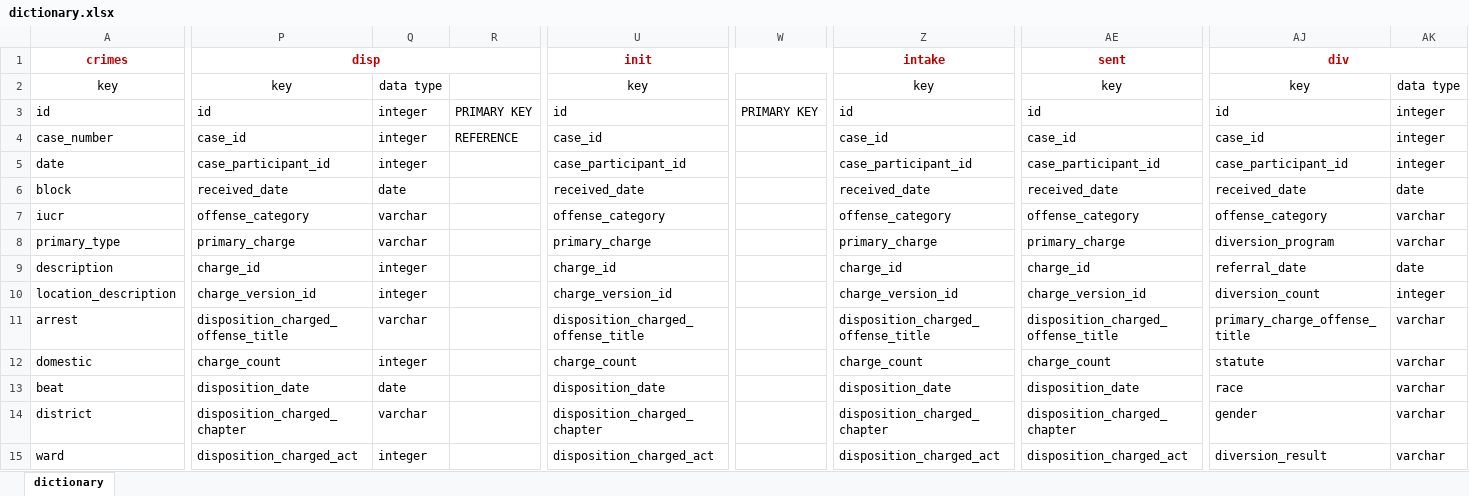
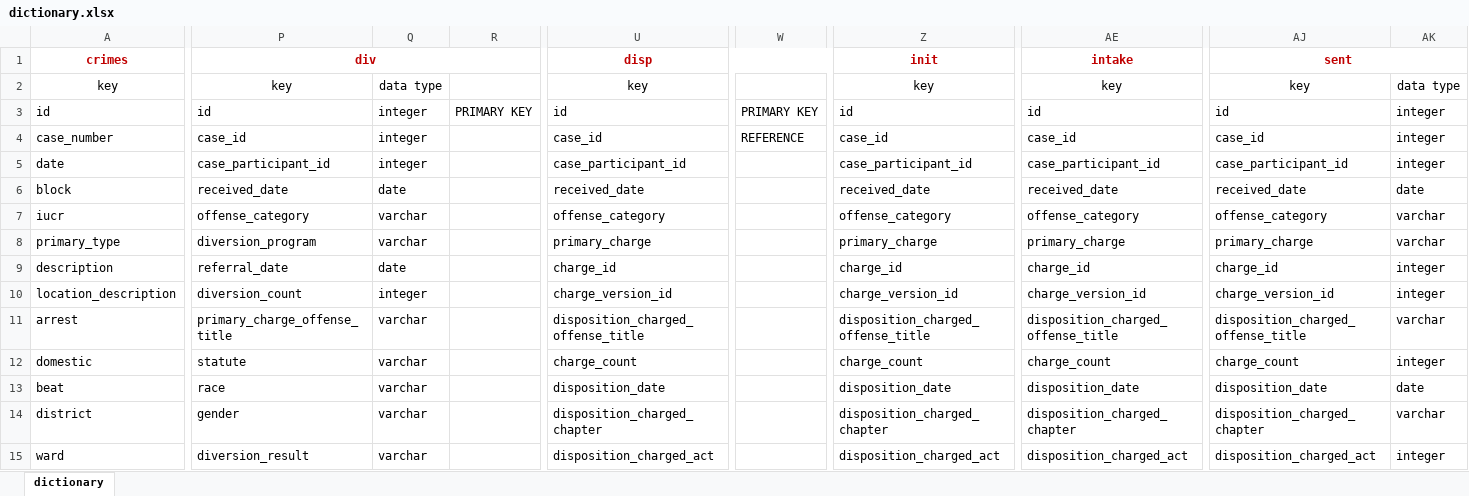
Before and after one commit to ritzba/chicago-crime-mental-health, an Excel workbook: dictionary.xlsx, sheet dictionary, drawn as a sheet; only a part is shown, gaps mark what is left out; values as stored, in another font and other column widths than the file's, no borders; the diff covers the shown part only; the diff names each change by its address in the sheet, - before the commit and + after, or states it on an @@ line.

```diff
--- a/dictionary.xlsx (sheet dictionary)
+++ b/dictionary.xlsx (sheet dictionary)
-P1: disp
+P1: div
-U1: init
+U1: disp
-Z1: intake
+Z1: init
-AE1: sent
+AE1: intake
-AJ1: div
+AJ1: sent
-R4: REFERENCE
+R4: (empty)
-W4: (empty)
+W4: REFERENCE
-P8 (div): primary_charge
+P8 (div): diversion_program
-AJ8 (sent): diversion_program
+AJ8 (sent): primary_charge
-P9 (div): charge_id
+P9 (div): referral_date
-Q9: integer
+Q9: date
-AJ9 (sent): referral_date
+AJ9 (sent): charge_id
-AK9: date
+AK9: integer
-P10 (div): charge_version_id
+P10 (div): diversion_count
-AJ10 (sent): diversion_count
+AJ10 (sent): charge_version_id
-P11 (div): disposition_charged_offense_title
+P11 (div): primary_charge_offense_title
-AJ11 (sent): primary_charge_offense_title
+AJ11 (sent): disposition_charged_offense_title
-P12 (div): charge_count
+P12 (div): statute
-Q12: integer
+Q12: varchar
-AJ12 (sent): statute
+AJ12 (sent): charge_count
-AK12: varchar
+AK12: integer
-P13 (div): disposition_date
+P13 (div): race
-Q13: date
+Q13: varchar
-AJ13 (sent): race
+AJ13 (sent): disposition_date
-AK13: varchar
+AK13: date
-P14 (div): disposition_charged_chapter
+P14 (div): gender
-AJ14 (sent): gender
+AJ14 (sent): disposition_charged_chapter
-P15 (div): disposition_charged_act
+P15 (div): diversion_result
-Q15: integer
+Q15: varchar
-AJ15 (sent): diversion_result
+AJ15 (sent): disposition_charged_act
-AK15: varchar
+AK15: integer
```
Also changed, not shown: 89 edited cells elsewhere in this sheet, 1 other file.
